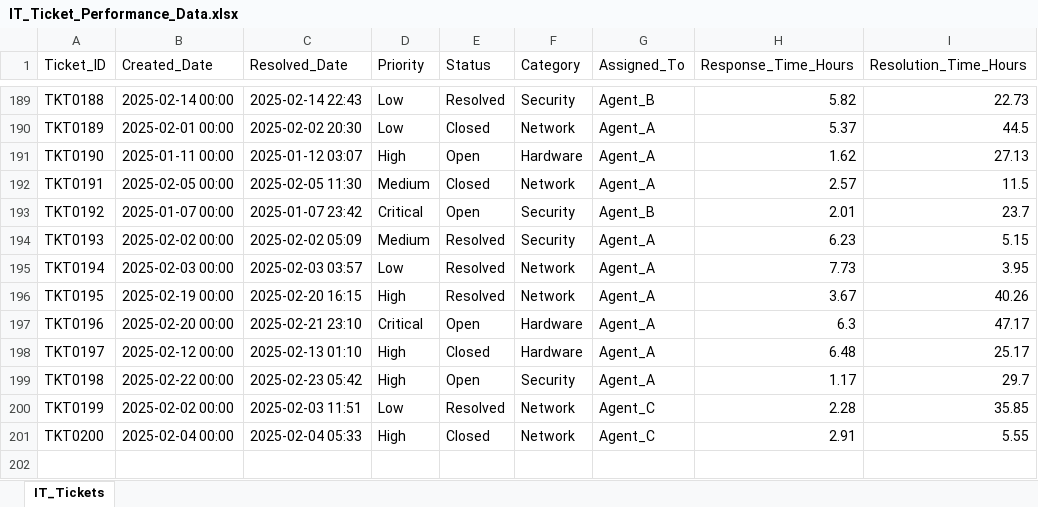
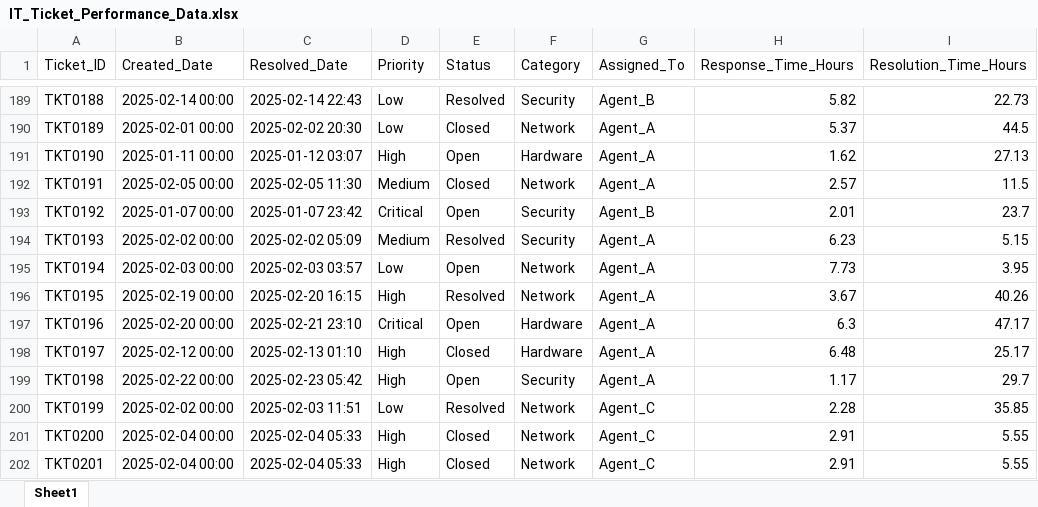
Before and after one commit to sakina-roza/IT_Ticket_Project, an Excel workbook: IT_Ticket_Performance_Data.xlsx, sheet Sheet1, drawn as a sheet; only a part is shown, gaps mark what is left out; values as stored, in another font and other column widths than the file's, no borders; the diff names each change by its address in the sheet, - before the commit and + after, or states it on an @@ line.

```diff
--- a/IT_Ticket_Performance_Data.xlsx (sheet Sheet1)
+++ b/IT_Ticket_Performance_Data.xlsx (sheet Sheet1)
-sheet tab: IT_Tickets
+sheet tab: Sheet1
-E195 (Status): Resolved
+E195 (Status): Open
+row 202: TKT0201 | 2025-02-04 00:00 | 2025-02-04 05:33 | High | Closed | Network | Agent_C | 2.91 | 5.55
```
Also changed, not shown: 11 other files.
